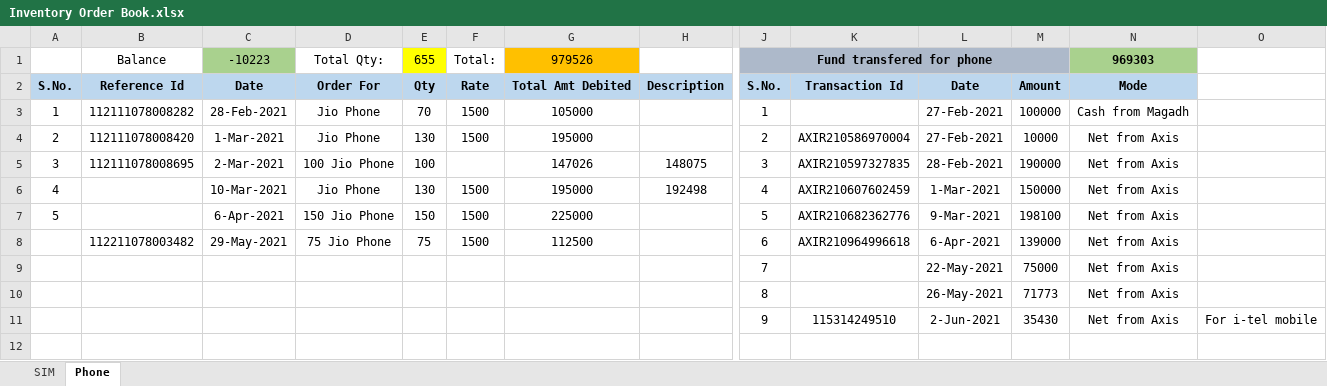
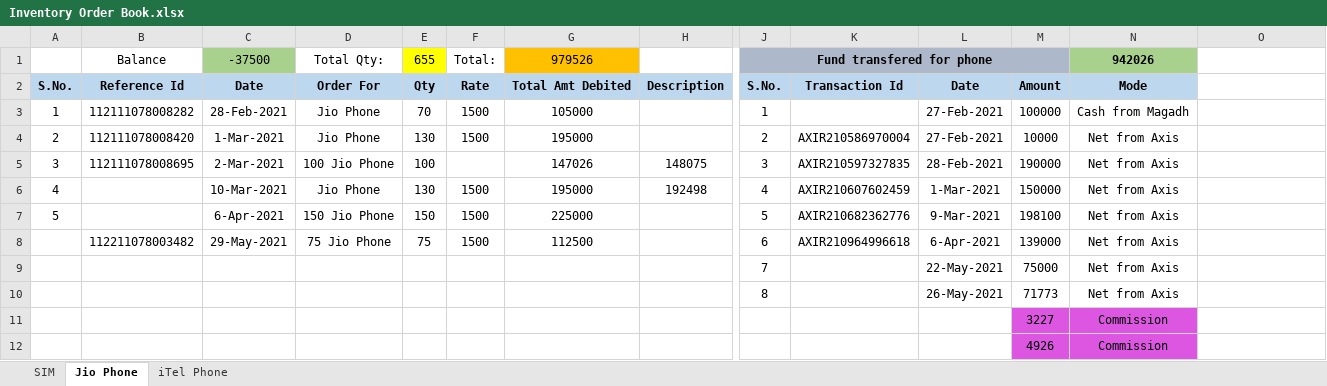
Before and after one commit to PalakEnterprises/DailyReport, an Excel workbook: Inventory Order Book.xlsx, sheet Jio Phone, drawn as a sheet; only a part is shown, gaps mark what is left out; values as stored, in another font and other column widths than the file's, no borders; removed rows and columns are numbered as before the commit, all else as after; rows hold the shown columns only; the diff names each change by its address in the sheet, - before the commit and + after, or states it on an @@ line.

```diff
--- a/Inventory Order Book.xlsx (sheet Jio Phone)
+++ b/Inventory Order Book.xlsx (sheet Jio Phone)
-sheet tab: Phone
+sheet tab: Jio Phone
+sheet tab: iTel Phone
-C1: -10223
+C1: -37500
-N1: 969303
+N1: 942026
-row 11:  |  |  |  |  |  |  |  | 9 | 115314249510 | 2-Jun-2021 | 35430 | Net from Axis | For i-tel mobile
+row 11:  |  |  |  |  |  |  |  |  |  |  | 3227 | Commission
+row 12:  |  |  |  |  |  |  |  |  |  |  | 4926 | Commission
```
Also changed, not shown: JioMobile/June2021Mobile.xlsx, Ledger.xlsx, 6 other files.
